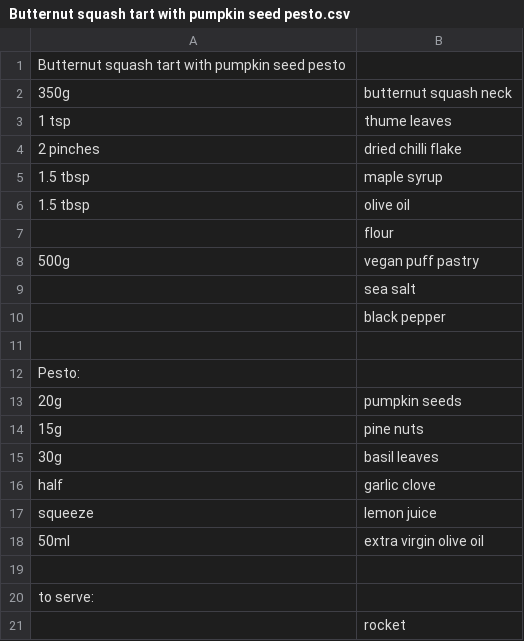
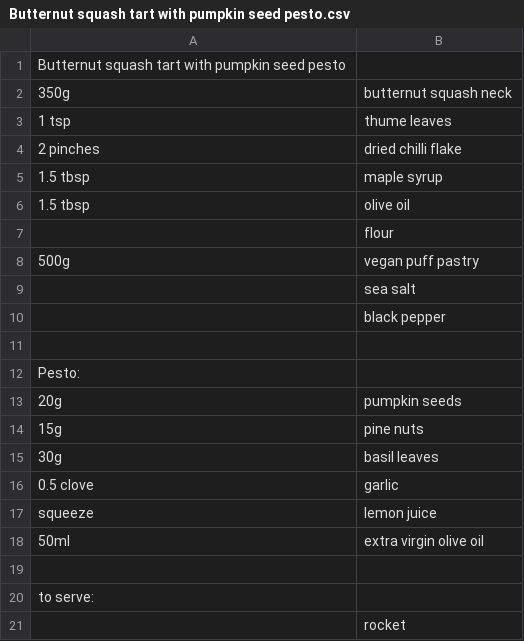
Before and after one commit to DeemoONeill/recipes_py, a CSV file: recipe_csvs/Butternut squash tart with pumpkin seed pesto.csv, drawn as a sheet; removed rows and columns are numbered as before the commit, all else as after; the diff names each change by its address in the sheet, - before the commit and + after, or states it on an @@ line.

```diff
--- a/recipe_csvs/Butternut squash tart with pumpkin seed pesto.csv
+++ b/recipe_csvs/Butternut squash tart with pumpkin seed pesto.csv
-row 16: half | garlic clove
+row 16: 0.5 clove | garlic
```
Also changed, not shown: recipe_csvs/5-a-day toad-in-the-hole.csv, recipe_csvs/Sunny Sri Lankan Curry.csv, 2 other files.
